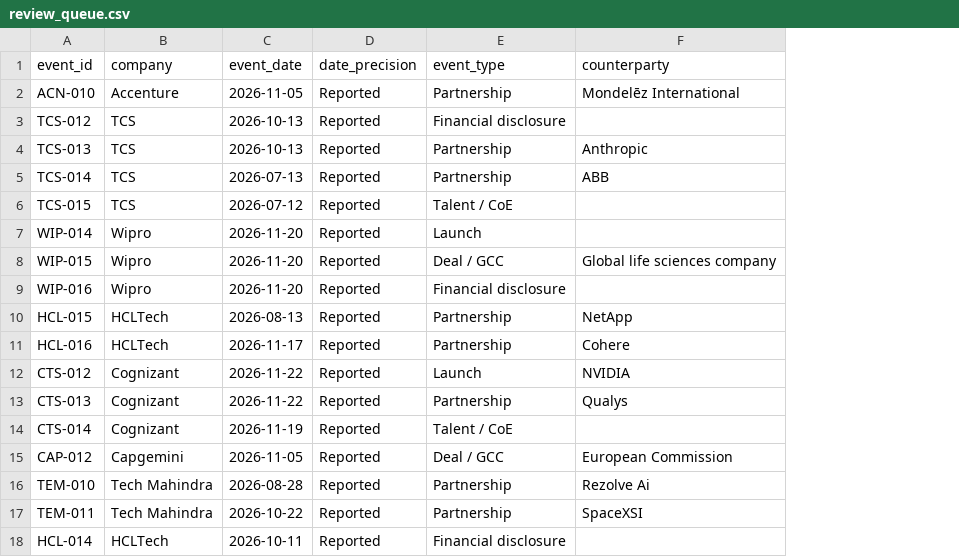
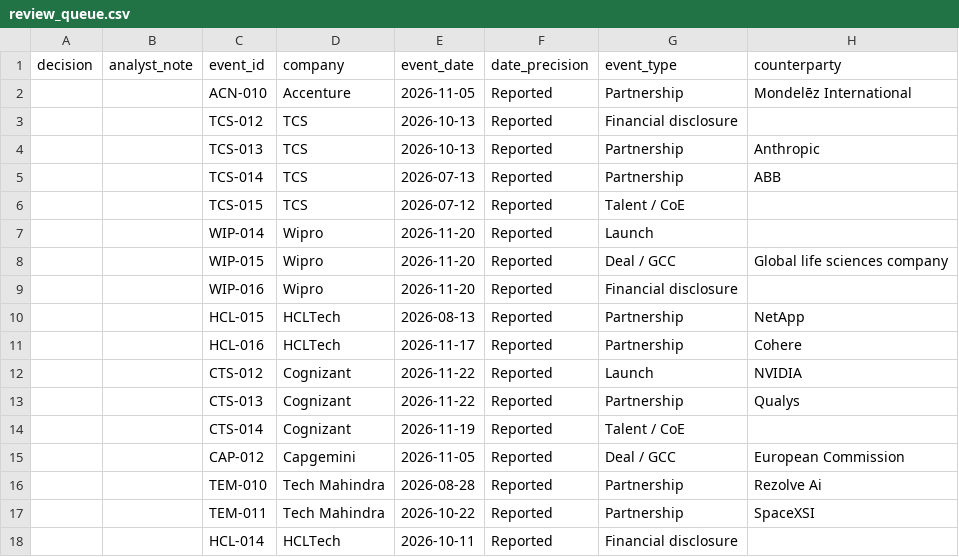
Before and after one commit to lokpriye96/ai-ci-tracker, a CSV file: data/review_queue.csv, drawn as a sheet; only a part is shown; the diff names each change by its address in the sheet, - before the commit and + after, or states it on an @@ line.

Commit message:
Add analyst approval step: Approve/Reject in review_queue.csv, applied by GitHub Actions [skip ci]

```diff
--- a/data/review_queue.csv
+++ b/data/review_queue.csv
+column A (decision), empty
+column B (analyst_note), empty
```
Also changed, not shown: 6 other files.
